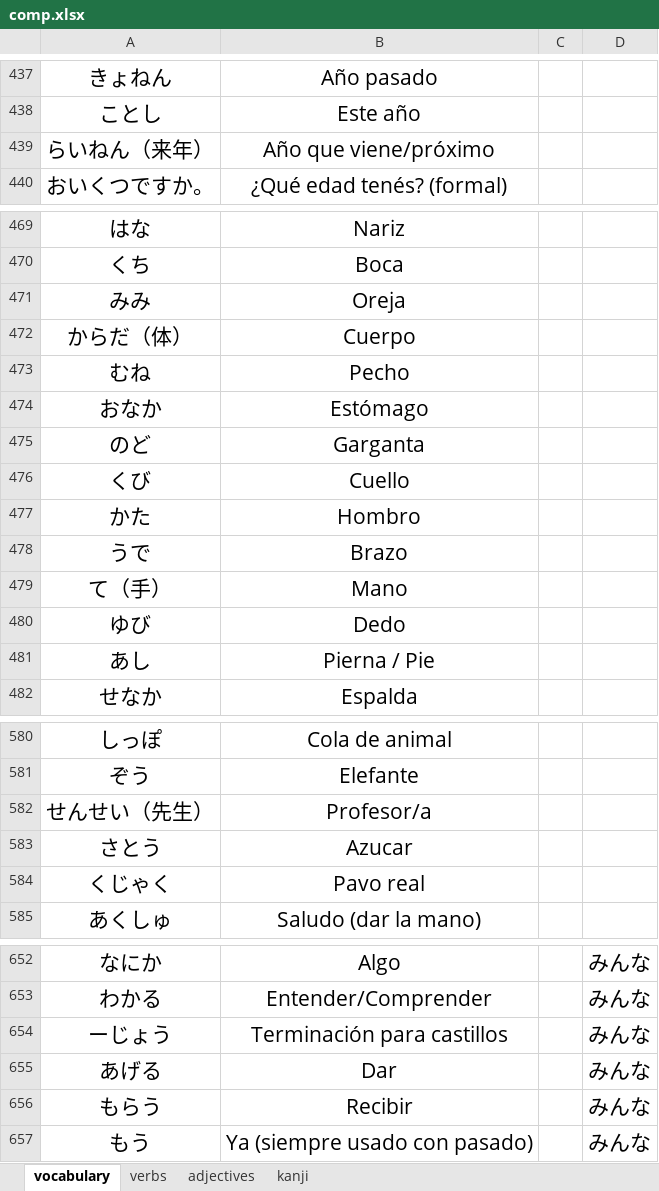
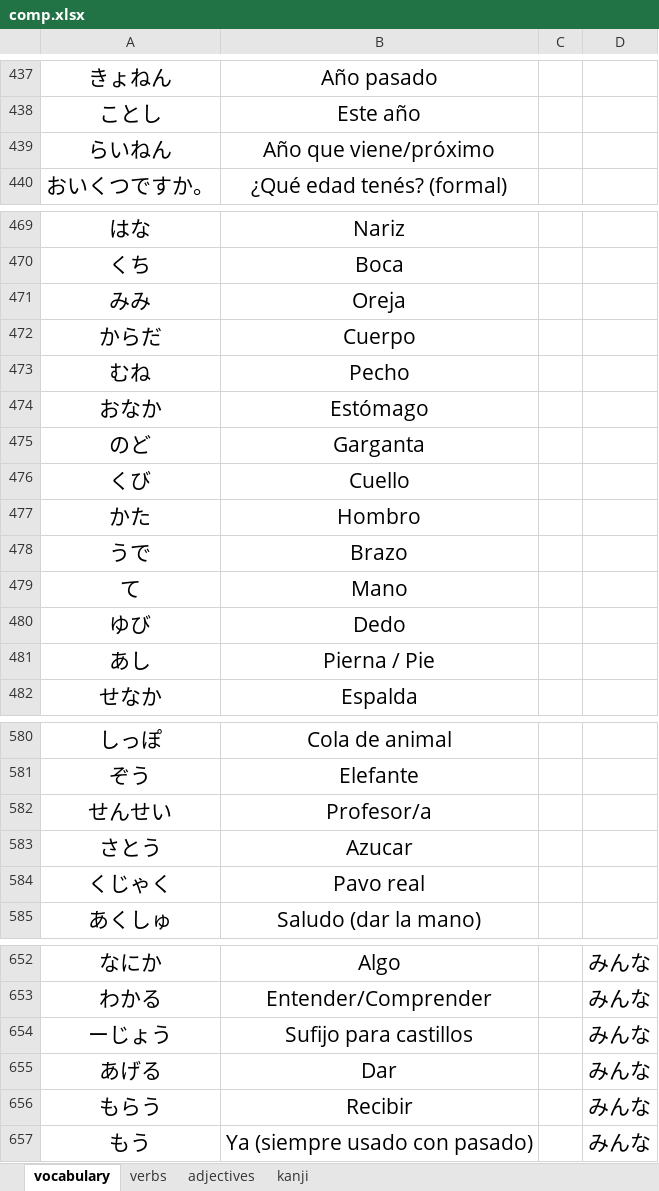
Before and after one commit to FScaccheri/japanese-compendium, an Excel workbook: comp.xlsx, sheet vocabulary, drawn as a sheet; only a part is shown, gaps mark what is left out; values as stored, in another font and other column widths than the file's, no borders; the diff covers the shown part only; the diff names each change by its address in the sheet, - before the commit and + after, or states it on an @@ line.

```diff
--- a/comp.xlsx (sheet vocabulary)
+++ b/comp.xlsx (sheet vocabulary)
-A439: らいねん（来年）
+A439: らいねん
-A472: からだ（体）
+A472: からだ
-A479: て（手）
+A479: て
-A582: せんせい（先生）
+A582: せんせい
-B654: Terminación para castillos
+B654: Sufijo para castillos
```
Also changed, not shown: 27 edited cells elsewhere in this sheet, 5 other files.
